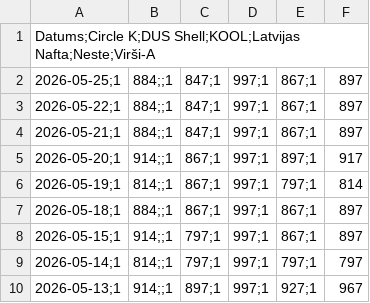
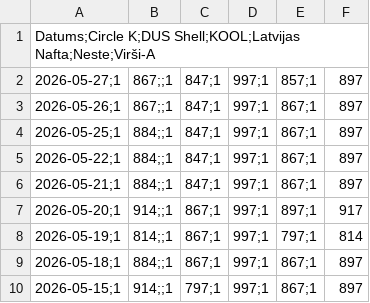
Before and after one commit to em-sig-git/fuel-price-tracker-latvia, a CSV file: data/DD_LV_cenas_nozarelv.csv, drawn as a sheet; only a part is shown; the shorter side is filled out with more unchanged rows.

```diff
--- a/data/DD_LV_cenas_nozarelv.csv
+++ b/data/DD_LV_cenas_nozarelv.csv
@@ -1,2 +1,4 @@
 Datums;Circle K;DUS Shell;KOOL;Latvijas Nafta;Neste;Virši-A
+2026-05-27;1,867;;1,847;1,997;1,857;1,897
+2026-05-26;1,867;;1,847;1,997;1,867;1,897
 2026-05-25;1,884;;1,847;1,997;1,867;1,897
```
Also changed, not shown: data/95E_LV_cenas_nozarelv.csv, 1 other file.
